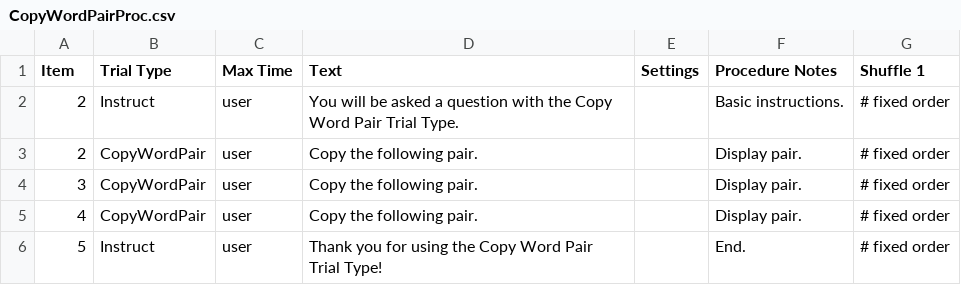
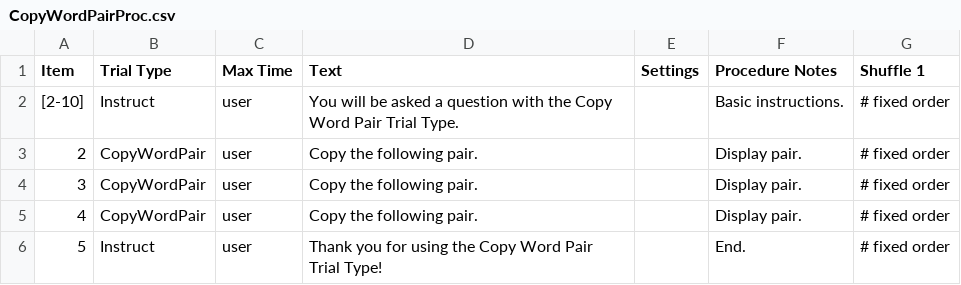
Before and after one commit to gikeymarcia/Collector, a CSV file: Experiments/Demos/Procedure/CopyWordPairProc.csv, drawn as a sheet.

Commit message:
making Experiment.js get a trial

```diff
--- a/Experiments/Demos/Procedure/CopyWordPairProc.csv
+++ b/Experiments/Demos/Procedure/CopyWordPairProc.csv
@@ -1,3 +1,3 @@
 Item,Trial Type,Max Time,Text,Settings,Procedure Notes,Shuffle 1
-2,Instruct,user,You will be asked a question with the Copy Word Pair Trial Type. ,,Basic instructions.,# fixed order
+[2-10],Instruct,user,You will be asked a question with the Copy Word Pair Trial Type. ,,Basic instructions.,# fixed order
 2,CopyWordPair,user,Copy the following pair.,,Display pair.,# fixed order
```
Also changed, not shown: 5 other files.
